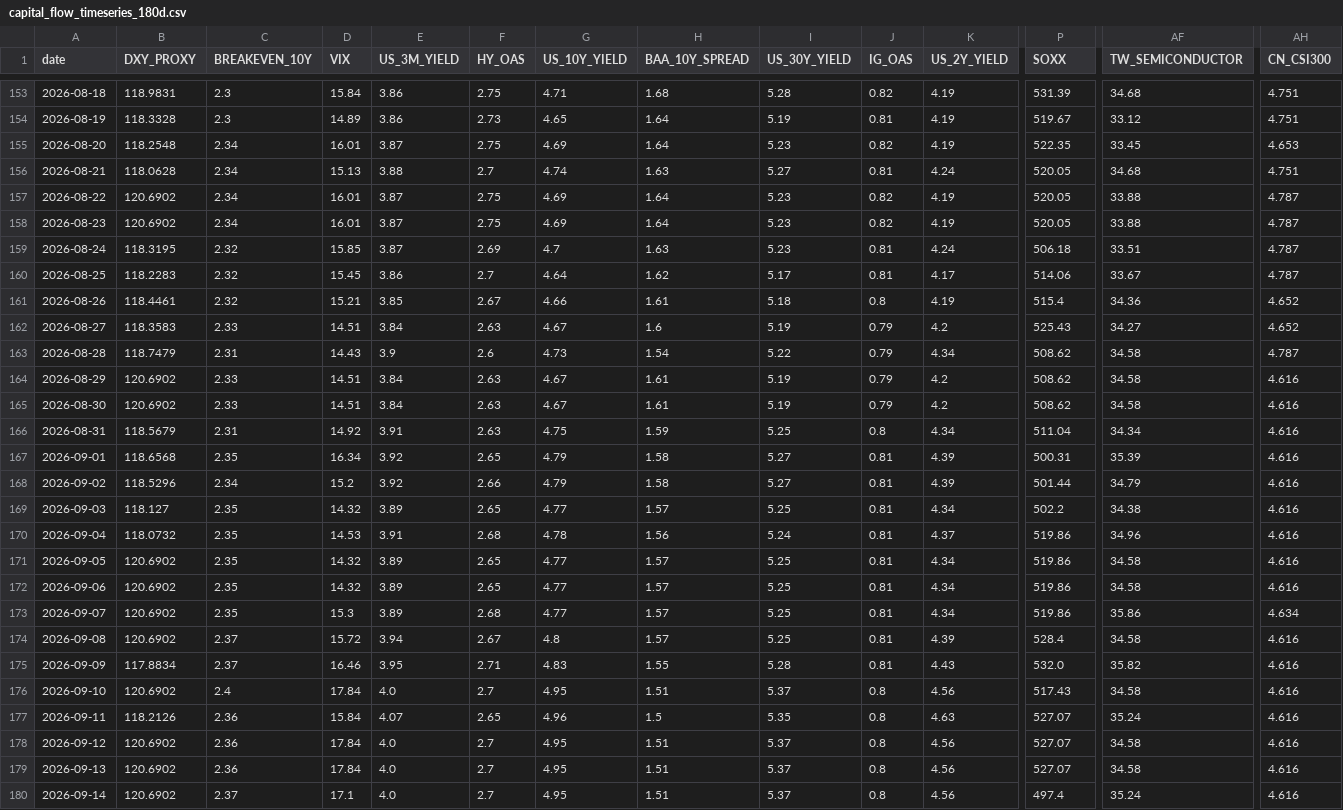
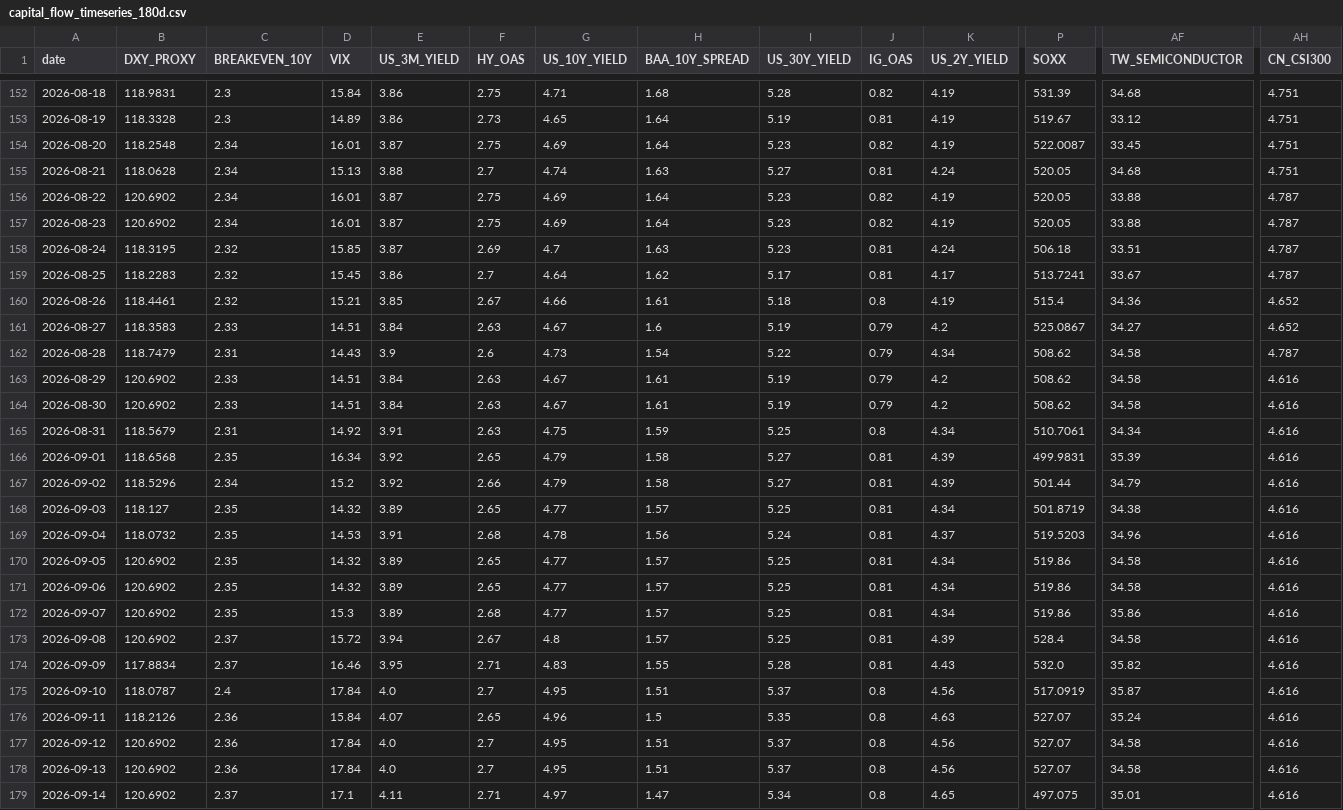
Before and after one commit to stutjeff/pios-capital-flow-engine, a CSV file: data/capital_flow_timeseries_180d.csv, drawn as a sheet; only a part is shown, gaps mark what is left out; addresses are those after the commit; the diff covers the shown part only; the diff names each change by its address in the sheet, - before the commit and + after, or states it on an @@ line.

```diff
--- a/data/capital_flow_timeseries_180d.csv
+++ b/data/capital_flow_timeseries_180d.csv
-P154 (SOXX): 522.35
+P154 (SOXX): 522.0087
-AH154 (CN_CSI300): 4.653
+AH154 (CN_CSI300): 4.751
-P159 (SOXX): 514.06
+P159 (SOXX): 513.7241
-P161 (SOXX): 525.43
+P161 (SOXX): 525.0867
-P165 (SOXX): 511.04
+P165 (SOXX): 510.7061
-P166 (SOXX): 500.31
+P166 (SOXX): 499.9831
-P168 (SOXX): 502.2
+P168 (SOXX): 501.8719
-P169 (SOXX): 519.86
+P169 (SOXX): 519.5203
-AH172 (CN_CSI300): 4.634
+AH172 (CN_CSI300): 4.616
-B175 (DXY_PROXY): 120.6902
+B175 (DXY_PROXY): 118.0787
-P175 (SOXX): 517.43
+P175 (SOXX): 517.0919
-AF175 (TW_SEMICONDUCTOR): 34.58
+AF175 (TW_SEMICONDUCTOR): 35.87
-E179 (US_3M_YIELD): 4.0
+E179 (US_3M_YIELD): 4.11
-F179 (HY_OAS): 2.7
+F179 (HY_OAS): 2.71
-G179 (US_10Y_YIELD): 4.95
+G179 (US_10Y_YIELD): 4.97
-H179 (BAA_10Y_SPREAD): 1.51
+H179 (BAA_10Y_SPREAD): 1.47
-I179 (US_30Y_YIELD): 5.37
+I179 (US_30Y_YIELD): 5.34
-K179 (US_2Y_YIELD): 4.56
+K179 (US_2Y_YIELD): 4.65
-P179 (SOXX): 497.4
+P179 (SOXX): 497.075
-AF179 (TW_SEMICONDUCTOR): 35.24
+AF179 (TW_SEMICONDUCTOR): 35.01
```
Also changed, not shown: 1 added row, 1 removed row and 102 edited cells elsewhere in this file, data/factor_analysis.csv, data/market_state_history_180d.csv, 3 other files.
